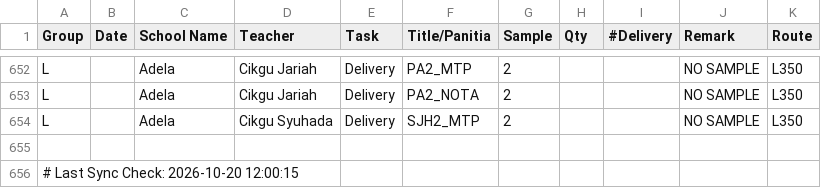
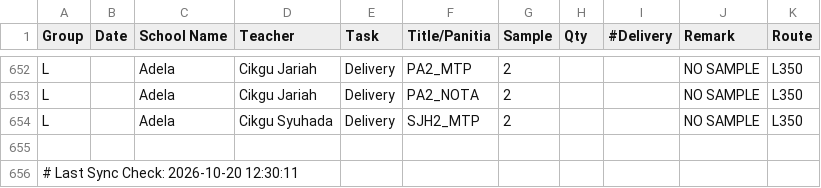
Before and after one commit to myscholar2298-coder/myscholar-dashboard, a CSV file: Extract_Dispatch_Data.csv, drawn as a sheet; only a part is shown, gaps mark what is left out.

Commit message:
Automated CSV update via Task Scheduler at 2026-10-20 12:30:11

```diff
--- a/Extract_Dispatch_Data.csv
+++ b/Extract_Dispatch_Data.csv
@@ -655,2 +655,2 @@ L,,Adela,Cikgu Syuhada,Delivery,SJH2_MTP,2,,,NO SAMPLE,L350
 
-# Last Sync Check: 2026-10-20 12:00:15
+# Last Sync Check: 2026-10-20 12:30:11
```
